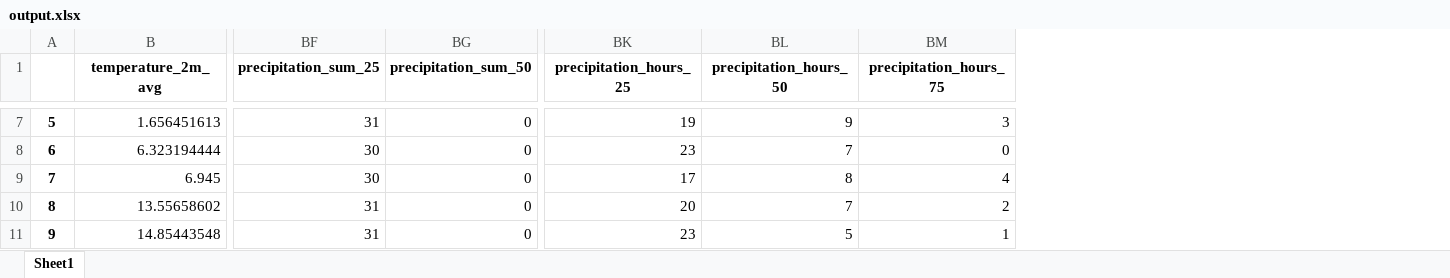
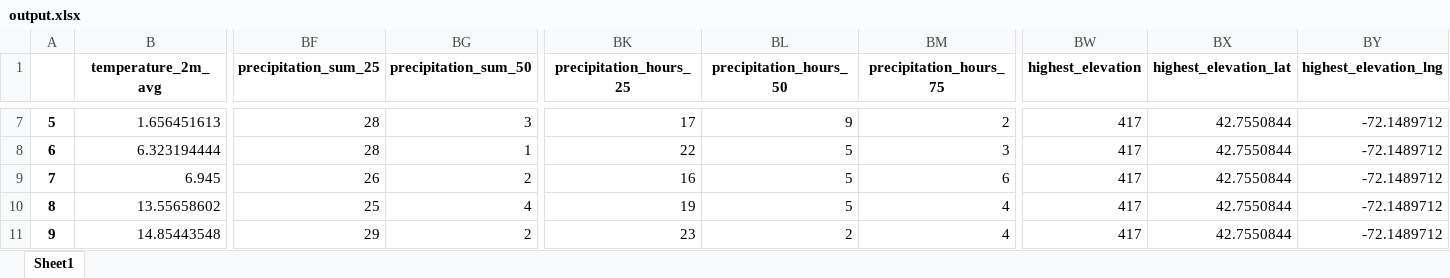
Before and after one commit to kunalguptamain/cloudseeding, an Excel workbook: output.xlsx, sheet Sheet1, drawn as a sheet; only a part is shown, gaps mark what is left out; values as stored, in another font and other column widths than the file's, no borders; the diff covers the shown part only; the diff names each change by its address in the sheet, - before the commit and + after, or states it on an @@ line.

```diff
--- a/output.xlsx (sheet Sheet1)
+++ b/output.xlsx (sheet Sheet1)
+column BW (highest_elevation), rows 7-11: all 417
+column BX (highest_elevation_lat), rows 7-11: all 42.7550844
+column BY (highest_elevation_lng), rows 7-11: all -72.1489712
-BF7 (precipitation_sum_25): 31
+BF7 (precipitation_sum_25): 28
-BG7 (precipitation_sum_50): 0
+BG7 (precipitation_sum_50): 3
-BK7 (precipitation_hours_25): 19
+BK7 (precipitation_hours_25): 17
-BM7 (precipitation_hours_75): 3
+BM7 (precipitation_hours_75): 2
-BF8 (precipitation_sum_25): 30
+BF8 (precipitation_sum_25): 28
-BG8 (precipitation_sum_50): 0
+BG8 (precipitation_sum_50): 1
-BK8 (precipitation_hours_25): 23
+BK8 (precipitation_hours_25): 22
-BL8 (precipitation_hours_50): 7
+BL8 (precipitation_hours_50): 5
-BM8 (precipitation_hours_75): 0
+BM8 (precipitation_hours_75): 3
-BF9 (precipitation_sum_25): 30
+BF9 (precipitation_sum_25): 26
-BG9 (precipitation_sum_50): 0
+BG9 (precipitation_sum_50): 2
-BK9 (precipitation_hours_25): 17
+BK9 (precipitation_hours_25): 16
-BL9 (precipitation_hours_50): 8
+BL9 (precipitation_hours_50): 5
-BM9 (precipitation_hours_75): 4
+BM9 (precipitation_hours_75): 6
-BF10 (precipitation_sum_25): 31
+BF10 (precipitation_sum_25): 25
-BG10 (precipitation_sum_50): 0
+BG10 (precipitation_sum_50): 4
-BK10 (precipitation_hours_25): 20
+BK10 (precipitation_hours_25): 19
-BL10 (precipitation_hours_50): 7
+BL10 (precipitation_hours_50): 5
-BM10 (precipitation_hours_75): 2
+BM10 (precipitation_hours_75): 4
-BF11 (precipitation_sum_25): 31
+BF11 (precipitation_sum_25): 29
-BG11 (precipitation_sum_50): 0
+BG11 (precipitation_sum_50): 2
-BL11 (precipitation_hours_50): 5
+BL11 (precipitation_hours_50): 2
-BM11 (precipitation_hours_75): 1
+BM11 (precipitation_hours_75): 4
```
Also changed, not shown: 276 edited cells elsewhere in this sheet, 3 other files.
